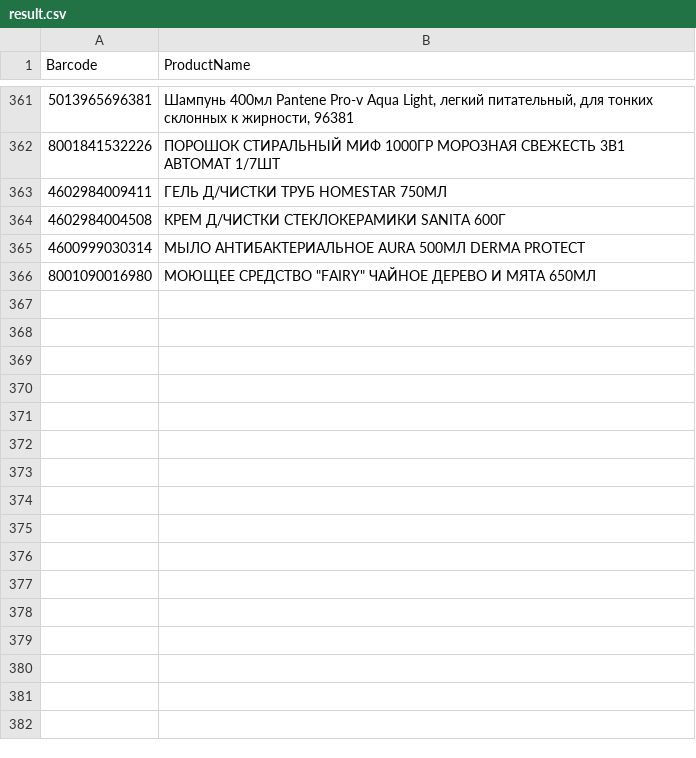
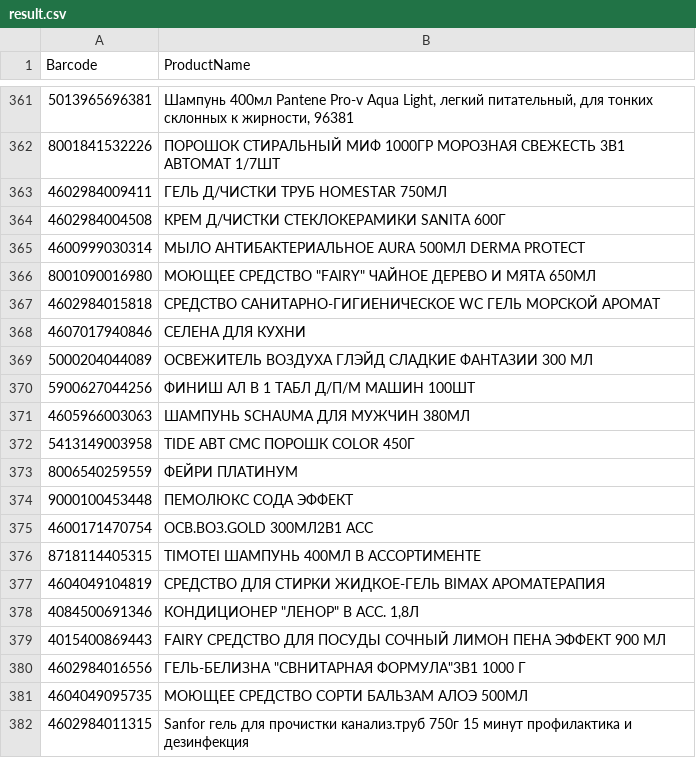
Before and after one commit to DanielNut/ProductNameByBarcode, a CSV file: result.csv, drawn as a sheet; only a part is shown, gaps mark what is left out; the diff names each change by its address in the sheet, - before the commit and + after, or states it on an @@ line.

Commit message:
data updated

```diff
--- a/result.csv
+++ b/result.csv
+row 367: 4602984015818 | СРЕДСТВО САНИТАРНО-ГИГИЕНИЧЕСКОЕ WC ГЕЛЬ МОРСКОЙ АРОМАТ
+row 368: 4607017940846 | СЕЛЕНА ДЛЯ КУХНИ
+row 369: 5000204044089 | ОСВЕЖИТЕЛЬ ВОЗДУХА ГЛЭЙД СЛАДКИЕ ФАНТАЗИИ 300 МЛ
+row 370: 5900627044256 | ФИНИШ АЛ В 1 ТАБЛ Д/П/М МАШИН 100ШТ
+row 371: 4605966003063 | ШАМПУНЬ SCHAUMA ДЛЯ МУЖЧИН 380МЛ
+row 372: 5413149003958 | TIDE АВТ СМС ПОРОШК COLOR 450Г
+row 373: 8006540259559 | ФЕЙРИ ПЛАТИНУМ
+row 374: 9000100453448 | ПЕМОЛЮКС СОДА ЭФФЕКТ
+row 375: 4600171470754 | ОСВ.ВОЗ.GOLD 300МЛ2В1 АСС
+row 376: 8718114405315 | TIMOTEI ШАМПУНЬ 400МЛ В АССОРТИМЕНТЕ
+row 377: 4604049104819 | СРЕДСТВО ДЛЯ СТИРКИ ЖИДКОЕ-ГЕЛЬ BIMAX АРОМАТЕРАПИЯ
+row 378: 4084500691346 | КОНДИЦИОНЕР "ЛЕНОР" В АСС. 1,8Л
+row 379: 4015400869443 | FAIRY СРЕДСТВО ДЛЯ ПОСУДЫ СОЧНЫЙ ЛИМОН ПЕНА ЭФФЕКТ 900 МЛ
+row 380: 4602984016556 | ГЕЛЬ-БЕЛИЗНА "СВНИТАРНАЯ ФОРМУЛА"3В1 1000 Г
+row 381: 4604049095735 | МОЮЩЕЕ СРЕДСТВО СОРТИ БАЛЬЗАМ АЛОЭ 500МЛ
+row 382: 4602984011315 | Sanfor гель для прочистки канализ.труб 750г 15 минут профилактика и дезинфекция
```
Also changed, not shown: 1 other file.
